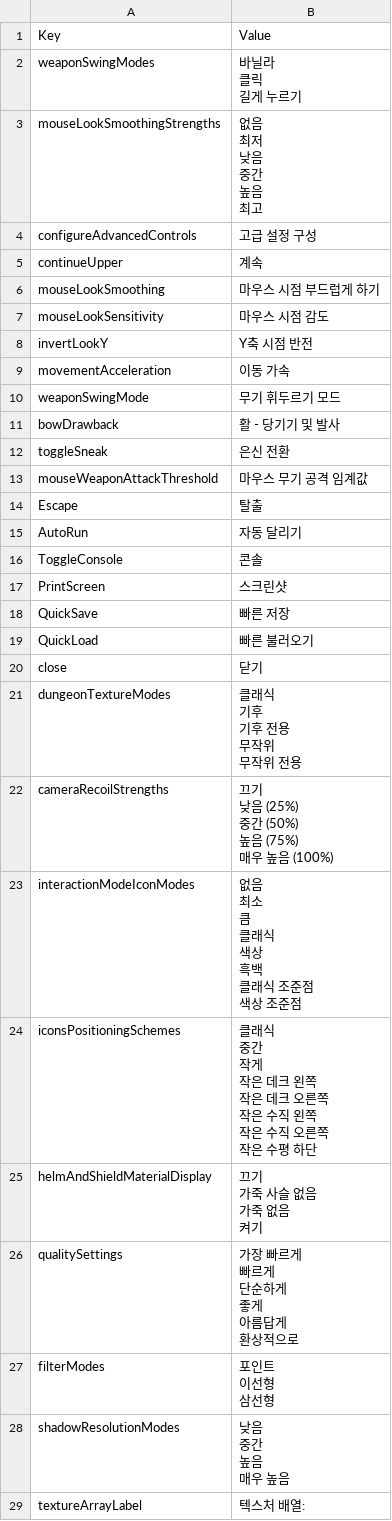
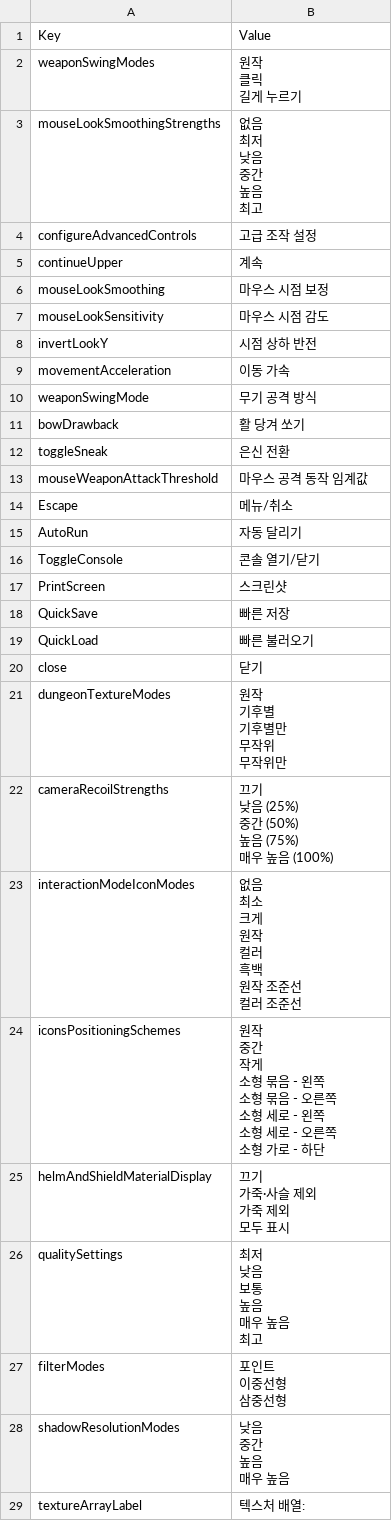
Before and after one commit to munument1/Daggerfall_Unity_kr, a CSV file: text/Internal_Settings.csv, drawn as a sheet; only a part is shown; the diff covers the shown part only.

Commit message:
설정 선택지 번역 검수

```diff
--- a/text/Internal_Settings.csv
+++ b/text/Internal_Settings.csv
@@ -1,5 +1,5 @@
 Key,Value
-weaponSwingModes,"바닐라
-클릭
-길게 누르기"
+weaponSwingModes,"원작
+클릭
+길게 누르기"
 mouseLookSmoothingStrengths,"없음
@@ -10,15 +10,15 @@ mouseLookSmoothingStrengths,"없음
 최고"
-configureAdvancedControls,고급 설정 구성
+configureAdvancedControls,고급 조작 설정
 continueUpper,계속
-mouseLookSmoothing,마우스 시점 부드럽게 하기
+mouseLookSmoothing,마우스 시점 보정
 mouseLookSensitivity,마우스 시점 감도
-invertLookY,Y축 시점 반전
+invertLookY,시점 상하 반전
 movementAcceleration,이동 가속
-weaponSwingMode,무기 휘두르기 모드
-bowDrawback,활 - 당기기 및 발사
+weaponSwingMode,무기 공격 방식
+bowDrawback,활 당겨 쏘기
 toggleSneak,은신 전환
-mouseWeaponAttackThreshold,마우스 무기 공격 임계값
-Escape,탈출
+mouseWeaponAttackThreshold,마우스 공격 동작 임계값
+Escape,메뉴/취소
 AutoRun,자동 달리기
-ToggleConsole,콘솔
+ToggleConsole,콘솔 열기/닫기
 PrintScreen,스크린샷
@@ -27,7 +27,7 @@ QuickLoad,빠른 불러오기
 close,닫기
-dungeonTextureModes,"클래식
-기후
-기후 전용
-무작위
-무작위 전용"
+dungeonTextureModes,"원작
+기후별
+기후별만
+무작위
+무작위만"
 cameraRecoilStrengths,"끄기
@@ -37,31 +37,31 @@ cameraRecoilStrengths,"끄기
 매우 높음 (100%)"
-interactionModeIconModes,"없음
-최소
-큼
-클래식
-색상
-흑백
-클래식 조준점
-색상 조준점"
-iconsPositioningSchemes,"클래식
-중간
-작게
-작은 데크 왼쪽
-작은 데크 오른쪽
-작은 수직 왼쪽
-작은 수직 오른쪽
-작은 수평 하단"
-helmAndShieldMaterialDisplay,"끄기
-가죽 사슬 없음
-가죽 없음
-켜기"
-qualitySettings,"가장 빠르게
-빠르게
-단순하게
-좋게
-아름답게
-환상적으로"
-filterModes,"포인트
-이선형
-삼선형"
+interactionModeIconModes,"없음
+최소
+크게
+원작
+컬러
+흑백
+원작 조준선
+컬러 조준선"
+iconsPositioningSchemes,"원작
+중간
+작게
+소형 묶음 - 왼쪽
+소형 묶음 - 오른쪽
+소형 세로 - 왼쪽
+소형 세로 - 오른쪽
+소형 가로 - 하단"
+helmAndShieldMaterialDisplay,"끄기
+가죽·사슬 제외
+가죽 제외
+모두 표시"
+qualitySettings,"최저
+낮음
+보통
+높음
+매우 높음
+최고"
+filterModes,"포인트
+이중선형
+삼중선형"
 shadowResolutionModes,"낮음
```
Also changed, not shown: 4 edited cells elsewhere in this file.
